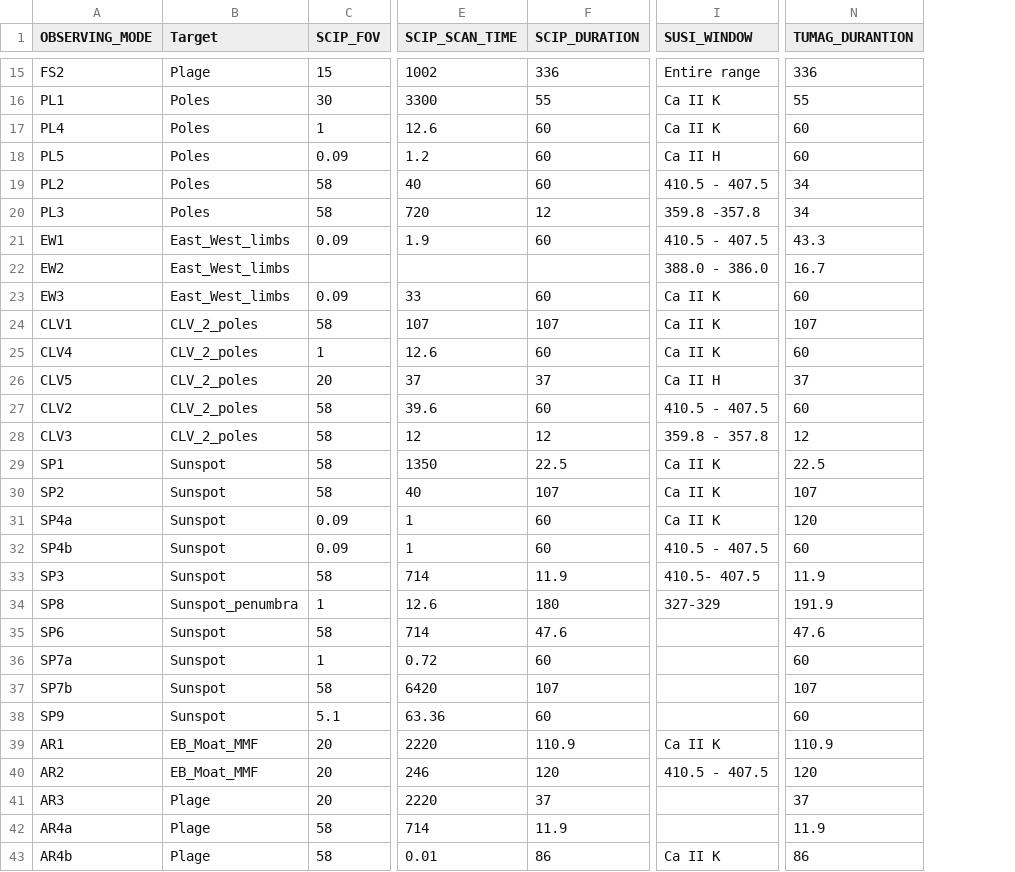
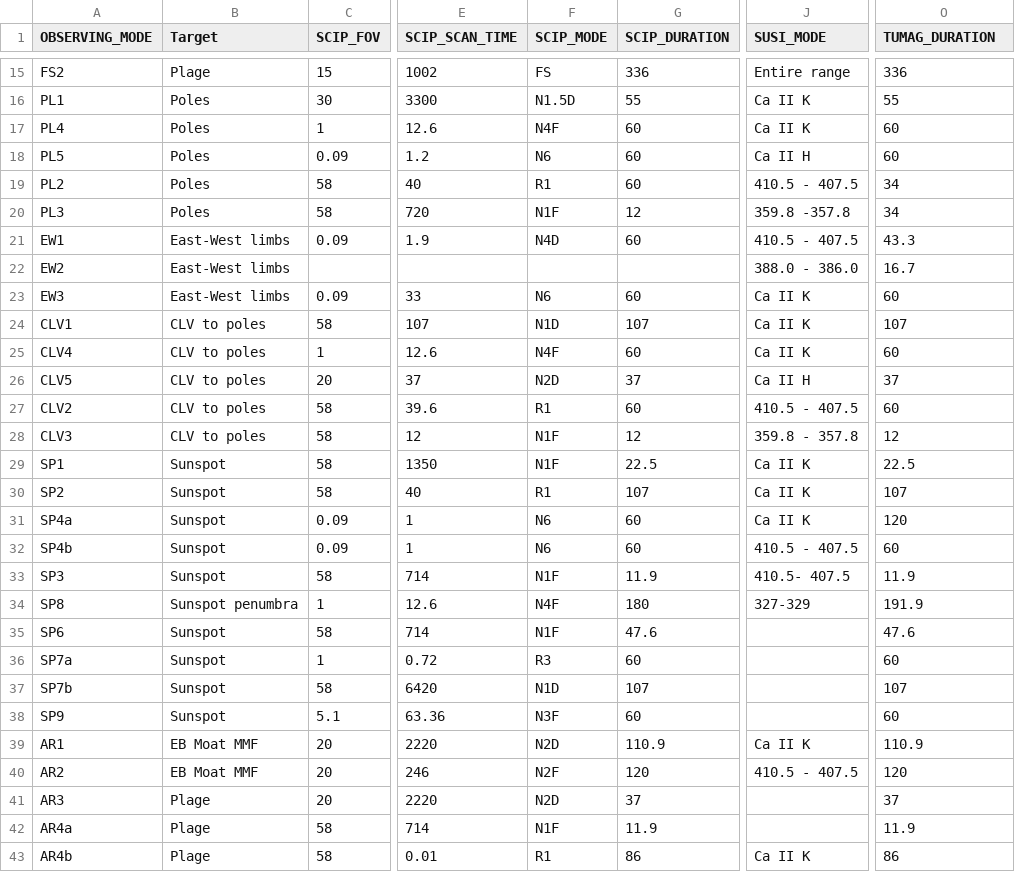
Before and after one commit to Sonnenkokodril/webpage, a CSV file: Sunrise_III_coordinates/python/Observing_modes.csv, drawn as a sheet; only a part is shown, gaps mark what is left out; addresses are those after the commit; the diff covers the shown part only; the diff names each change by its address in the sheet, - before the commit and + after, or states it on an @@ line.

```diff
--- a/Sunrise_III_coordinates/python/Observing_modes.csv
+++ b/Sunrise_III_coordinates/python/Observing_modes.csv
+column F (SCIP_MODE), rows 15-43: FS | N1.5D | N4F | N6 | R1 | N1F | N4D |  | N6 | N1D | N4F | N2D | R1 | N1F | N1F | R1 | N6 | N6 | N1F | N4F | N1F | R3 | N1D | N3F | N2D | N2F | N2D | N1F | R1
-J1: SUSI_WINDOW
+J1: SUSI_MODE
-O1: TUMAG_DURANTION
+O1: TUMAG_DURATION
-B21:B23 (Target): East_West_limbs
+B21:B23 (Target): East-West limbs
-B24:B28 (Target): CLV_2_poles
+B24:B28 (Target): CLV to poles
-B34 (Target): Sunspot_penumbra
+B34 (Target): Sunspot penumbra
-B39:B40 (Target): EB_Moat_MMF
+B39:B40 (Target): EB Moat MMF
```
Also changed, not shown: 2 added rows, 2 removed rows and 18 edited cells elsewhere in this file, Sunrise_III_coordinates/python/Observing_blocks.csv, Sunrise_III_coordinates/python/Timeline_blocks.csv, 6 other files.
